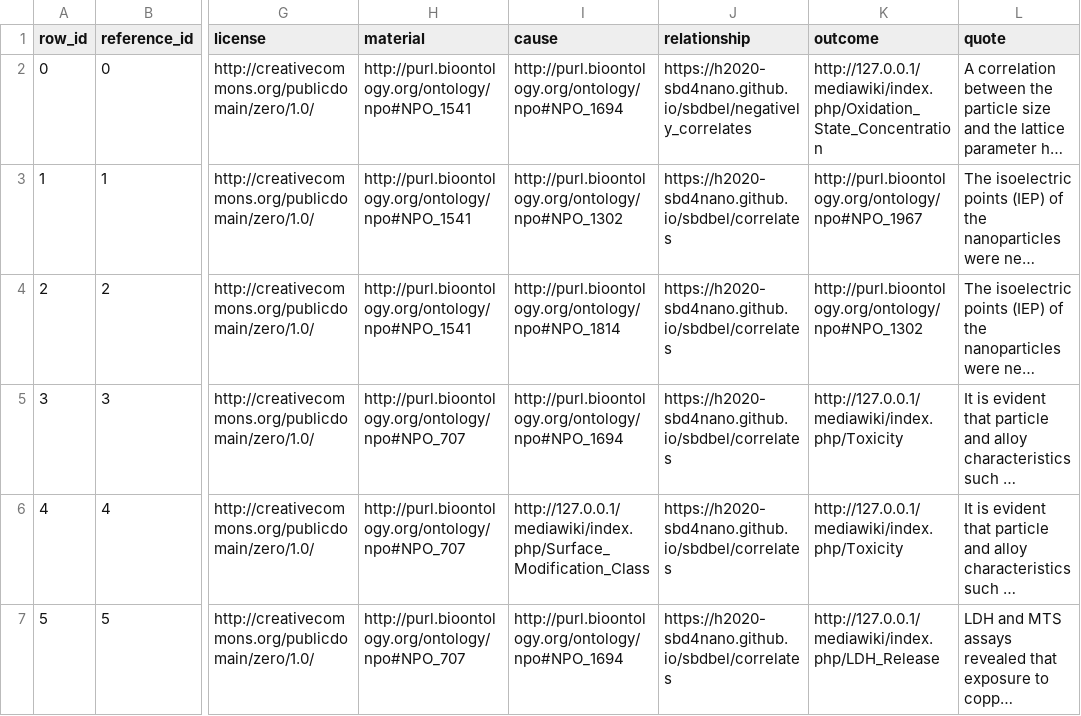
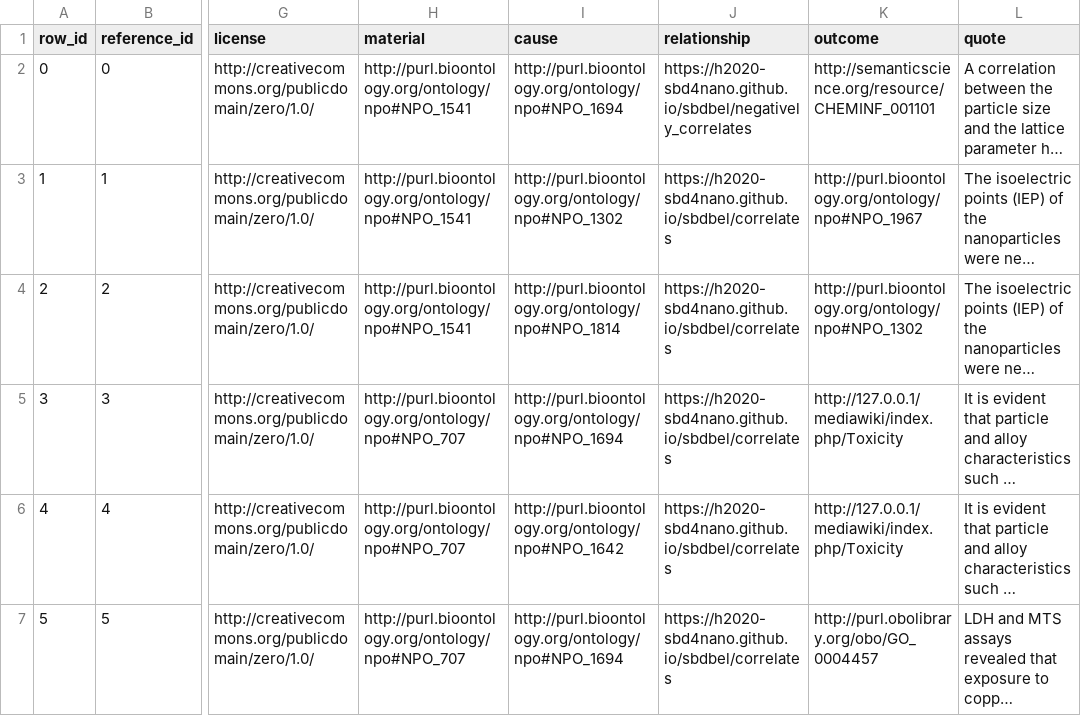
Before and after one commit to h2020-sbd4nano/SbD4Nano_Causal_RDF, a CSV file: data/nanowiki.csv, drawn as a sheet; only a part is shown, gaps mark what is left out; long unchanged cells end in …; the diff covers the shown part only; the diff names each change by its address in the sheet, - before the commit and + after, or states it on an @@ line.

```diff
--- a/data/nanowiki.csv
+++ b/data/nanowiki.csv
-K2 (outcome): http://127.0.0.1/mediawiki/index.php/Oxidation_State_Concentration
+K2 (outcome): http://semanticscience.org/resource/CHEMINF_001101
-I6 (cause): http://127.0.0.1/mediawiki/index.php/Surface_Modification_Class
+I6 (cause): http://purl.bioontology.org/ontology/npo#NPO_1642
-K7 (outcome): http://127.0.0.1/mediawiki/index.php/LDH_Release
+K7 (outcome): http://purl.obolibrary.org/obo/GO_0004457
```
Also changed, not shown: 16 edited cells elsewhere in this file, data/causal_network.csv, data/iris.tsv, 7 other files.
